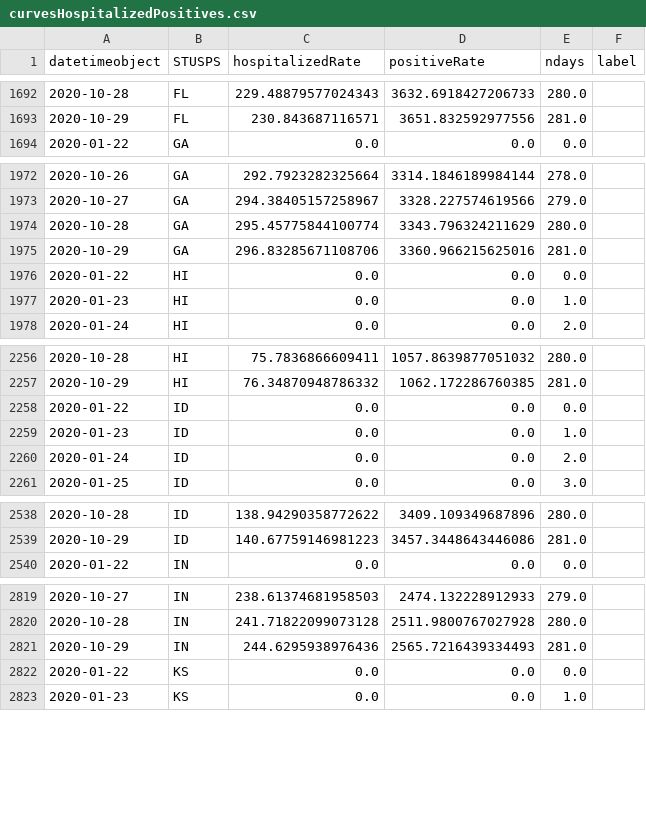
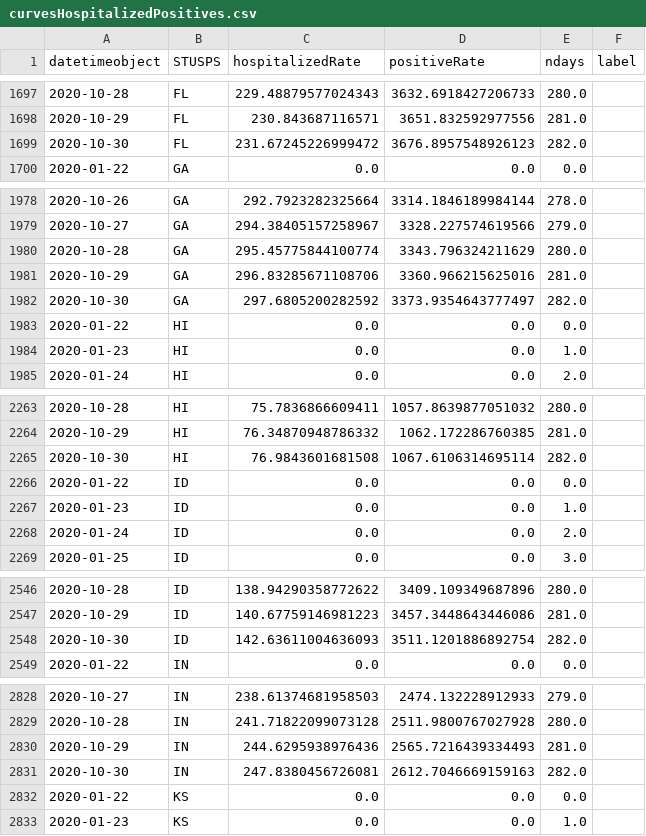
Before and after one commit to briefings/sars, a CSV file: fundamentals/atlantic/warehouse/curvesHospitalizedPositives.csv, drawn as a sheet; only a part is shown, gaps mark what is left out; the diff covers the shown part only.

```diff
--- a/fundamentals/atlantic/warehouse/curvesHospitalizedPositives.csv
+++ b/fundamentals/atlantic/warehouse/curvesHospitalizedPositives.csv
@@ -1693,2 +1698,3 @@ datetimeobject,STUSPS,hospitalizedRate,positiveRate,ndays,label
 2020-10-29,FL,230.843687116571,3651.832592977556,281.0,
+2020-10-30,FL,231.67245226999472,3676.8957548926123,282.0,
 2020-01-22,GA,0.0,0.0,0.0,
@@ -1975,2 +1981,3 @@ datetimeobject,STUSPS,hospitalizedRate,positiveRate,ndays,label
 2020-10-29,GA,296.83285671108706,3360.966215625016,281.0,
+2020-10-30,GA,297.6805200282592,3373.9354643777497,282.0,
 2020-01-22,HI,0.0,0.0,0.0,
@@ -2257,2 +2264,3 @@ datetimeobject,STUSPS,hospitalizedRate,positiveRate,ndays,label
 2020-10-29,HI,76.34870948786332,1062.172286760385,281.0,
+2020-10-30,HI,76.9843601681508,1067.6106314695114,282.0,
 2020-01-22,ID,0.0,0.0,0.0,
@@ -2539,2 +2547,3 @@ datetimeobject,STUSPS,hospitalizedRate,positiveRate,ndays,label
 2020-10-29,ID,140.67759146981223,3457.3448643446086,281.0,
+2020-10-30,ID,142.63611004636093,3511.1201886892754,282.0,
 2020-01-22,IN,0.0,0.0,0.0,
@@ -2821,2 +2830,3 @@ datetimeobject,STUSPS,hospitalizedRate,positiveRate,ndays,label
 2020-10-29,IN,244.6295938976436,2565.7216439334493,281.0,
+2020-10-30,IN,247.8380456726081,2612.7046669159163,282.0,
 2020-01-22,KS,0.0,0.0,0.0,
```
Also changed, not shown: 31 added rows elsewhere in this file, fundamentals/atlantic/warehouse/curvesDeathsPositives.csv, fundamentals/atlantic/warehouse/curvesDeathsTests.csv, 1 other file.
